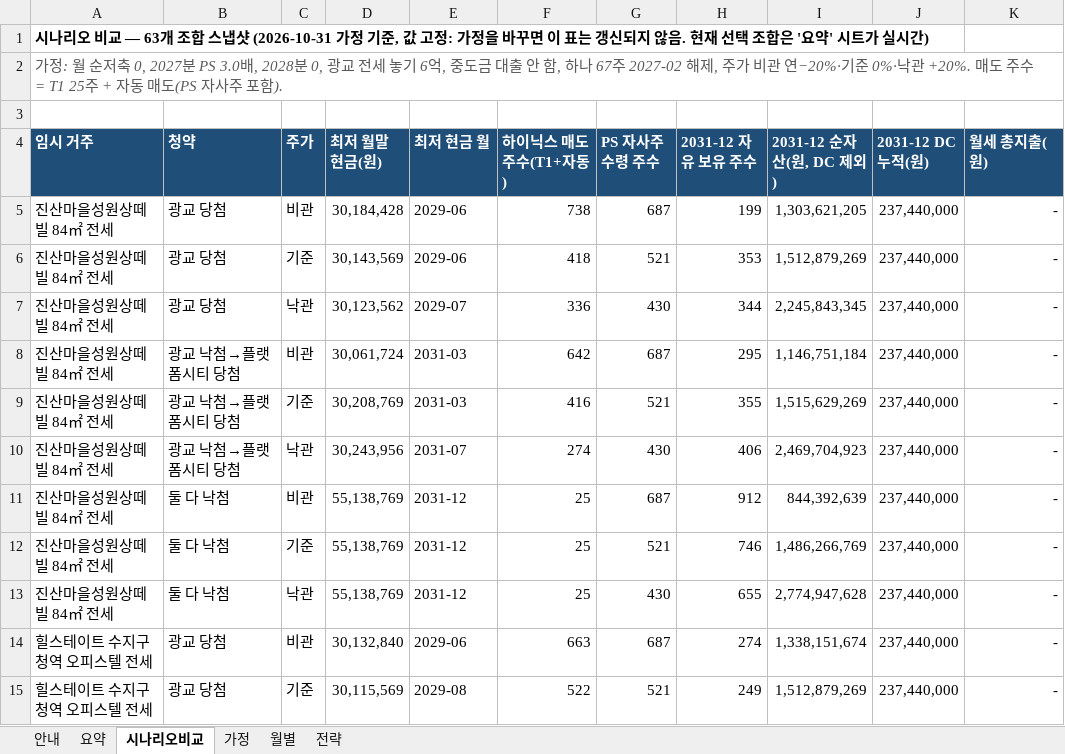
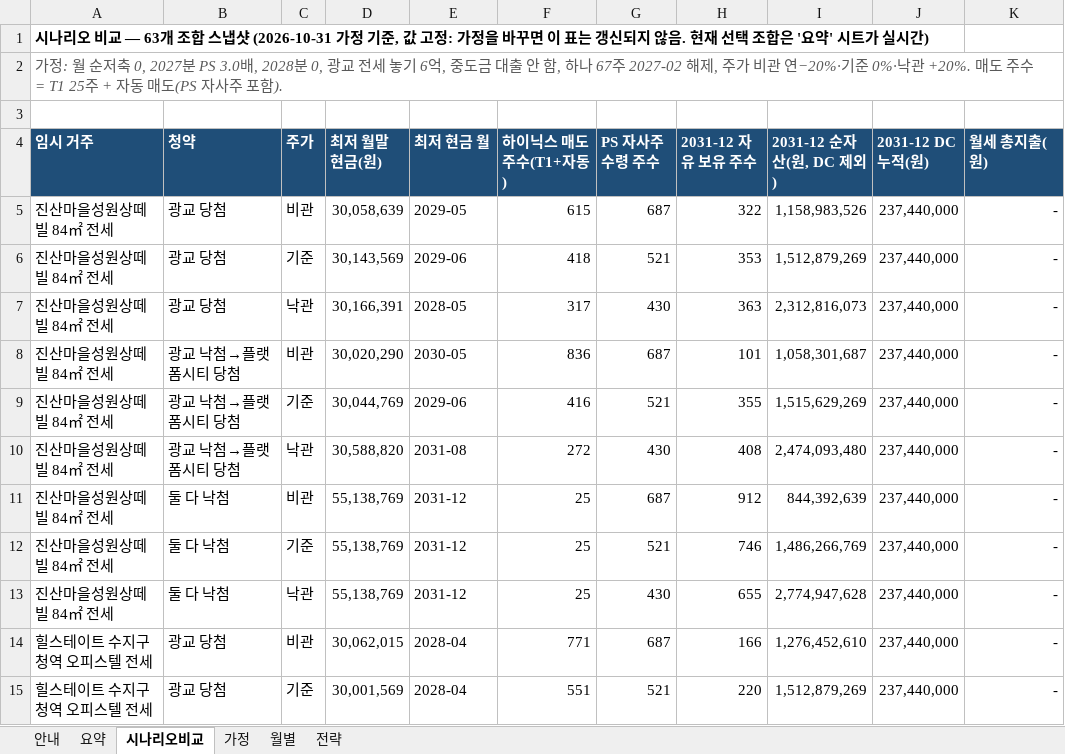
Before and after one commit to stevekoo-ai/Repo_name, an Excel workbook: report/housing/housing-cashflow-plan-2026-10-31.xlsx, sheet 시나리오비교, drawn as a sheet; only a part is shown; values as stored, in another font and other column widths than the file's, no borders; charts and pictures not drawn; the diff covers the shown part only; the diff names each change by its address in the sheet, - before the commit and + after, or states it on an @@ line.

```diff
--- a/report/housing/housing-cashflow-plan-2026-10-31.xlsx (sheet 시나리오비교)
+++ b/report/housing/housing-cashflow-plan-2026-10-31.xlsx (sheet 시나리오비교)
-D5 (최저 월말 현금(원)): 30,184,428
+D5 (최저 월말 현금(원)): 30,058,639
-E5 (최저 현금 월): 2029-06
+E5 (최저 현금 월): 2029-05
-F5 (하이닉스 매도 주수(T1+자동)): 738
+F5 (하이닉스 매도 주수(T1+자동)): 615
-H5 (2031-12 자유 보유 주수): 199
+H5 (2031-12 자유 보유 주수): 322
-I5 (2031-12 순자산(원, DC 제외)): 1,303,621,205
+I5 (2031-12 순자산(원, DC 제외)): 1,158,983,526
-D7 (최저 월말 현금(원)): 30,123,562
+D7 (최저 월말 현금(원)): 30,166,391
-E7 (최저 현금 월): 2029-07
+E7 (최저 현금 월): 2028-05
-F7 (하이닉스 매도 주수(T1+자동)): 336
+F7 (하이닉스 매도 주수(T1+자동)): 317
-H7 (2031-12 자유 보유 주수): 344
+H7 (2031-12 자유 보유 주수): 363
-I7 (2031-12 순자산(원, DC 제외)): 2,245,843,345
+I7 (2031-12 순자산(원, DC 제외)): 2,312,816,073
-D8 (최저 월말 현금(원)): 30,061,724
+D8 (최저 월말 현금(원)): 30,020,290
-E8 (최저 현금 월): 2031-03
+E8 (최저 현금 월): 2030-05
-F8 (하이닉스 매도 주수(T1+자동)): 642
+F8 (하이닉스 매도 주수(T1+자동)): 836
-H8 (2031-12 자유 보유 주수): 295
+H8 (2031-12 자유 보유 주수): 101
-I8 (2031-12 순자산(원, DC 제외)): 1,146,751,184
+I8 (2031-12 순자산(원, DC 제외)): 1,058,301,687
-D9 (최저 월말 현금(원)): 30,208,769
+D9 (최저 월말 현금(원)): 30,044,769
-E9 (최저 현금 월): 2031-03
+E9 (최저 현금 월): 2029-06
-D10 (최저 월말 현금(원)): 30,243,956
+D10 (최저 월말 현금(원)): 30,588,820
-E10 (최저 현금 월): 2031-07
+E10 (최저 현금 월): 2031-08
-F10 (하이닉스 매도 주수(T1+자동)): 274
+F10 (하이닉스 매도 주수(T1+자동)): 272
-H10 (2031-12 자유 보유 주수): 406
+H10 (2031-12 자유 보유 주수): 408
-I10 (2031-12 순자산(원, DC 제외)): 2,469,704,923
+I10 (2031-12 순자산(원, DC 제외)): 2,474,093,480
-D14 (최저 월말 현금(원)): 30,132,840
+D14 (최저 월말 현금(원)): 30,062,015
-E14 (최저 현금 월): 2029-06
+E14 (최저 현금 월): 2028-04
-F14 (하이닉스 매도 주수(T1+자동)): 663
+F14 (하이닉스 매도 주수(T1+자동)): 771
-H14 (2031-12 자유 보유 주수): 274
+H14 (2031-12 자유 보유 주수): 166
-I14 (2031-12 순자산(원, DC 제외)): 1,338,151,674
+I14 (2031-12 순자산(원, DC 제외)): 1,276,452,610
-D15 (최저 월말 현금(원)): 30,115,569
+D15 (최저 월말 현금(원)): 30,001,569
-E15 (최저 현금 월): 2029-08
+E15 (최저 현금 월): 2028-04
-F15 (하이닉스 매도 주수(T1+자동)): 522
+F15 (하이닉스 매도 주수(T1+자동)): 551
-H15 (2031-12 자유 보유 주수): 249
+H15 (2031-12 자유 보유 주수): 220
```
Also changed, not shown: 147 edited cells elsewhere in this sheet, sheet 월별, sheet 가정, sheet 전략, sheet 안내, 2 other files.
